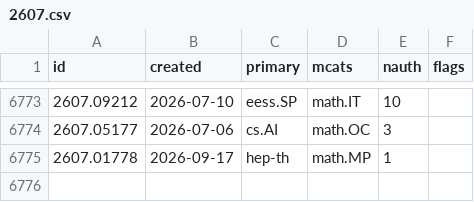
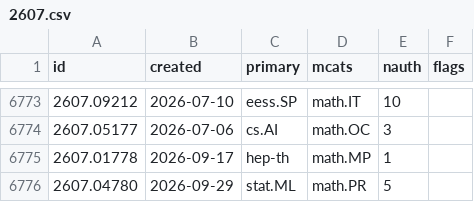
Before and after one commit to nickramsey621/ai-math-index, a CSV file: data/papers/2607.csv, drawn as a sheet; only a part is shown, gaps mark what is left out.

```diff
--- a/data/papers/2607.csv
+++ b/data/papers/2607.csv
@@ -6775 +6775,2 @@ id,created,primary,mcats,nauth,flags
 2607.01778,2026-09-17,hep-th,math.MP,1,
+2607.04780,2026-09-29,stat.ML,math.PR,5,
```
Also changed, not shown: 3 other files.
